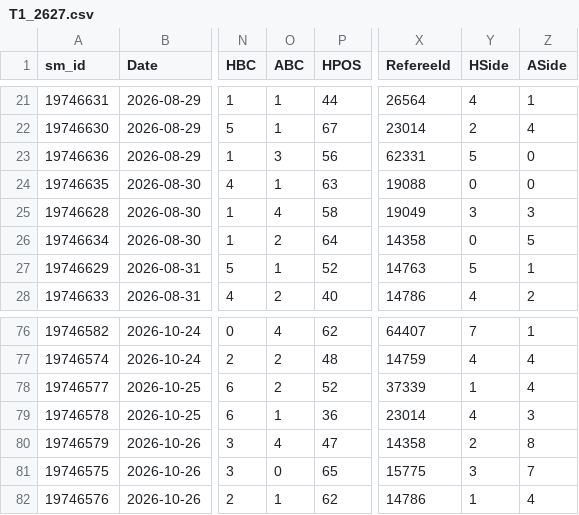
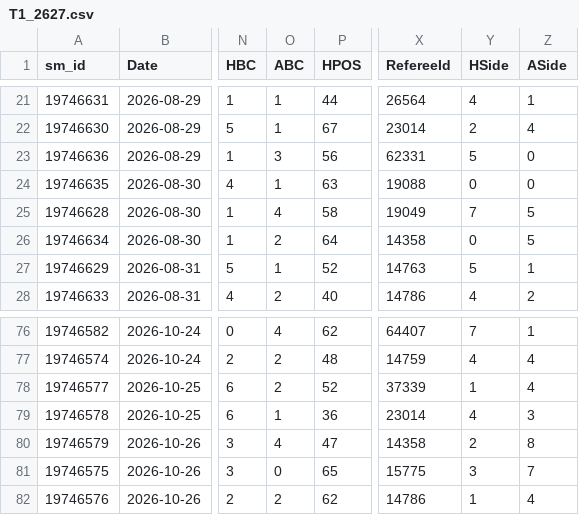
Before and after one commit to cengizhantopcu1983/futbol_tahmin-, a CSV file: data_sm/T1_2627.csv, drawn as a sheet; only a part is shown, gaps mark what is left out; the diff names each change by its address in the sheet, - before the commit and + after, or states it on an @@ line.

```diff
--- a/data_sm/T1_2627.csv
+++ b/data_sm/T1_2627.csv
-Y25 (HSide): 3
+Y25 (HSide): 7
-Z25 (ASide): 3
+Z25 (ASide): 5
-O82 (ABC): 1
+O82 (ABC): 2
```
Also changed, not shown: data_sm/E0_2627.csv, data_sm/SP1_2627.csv, 3 other files.
